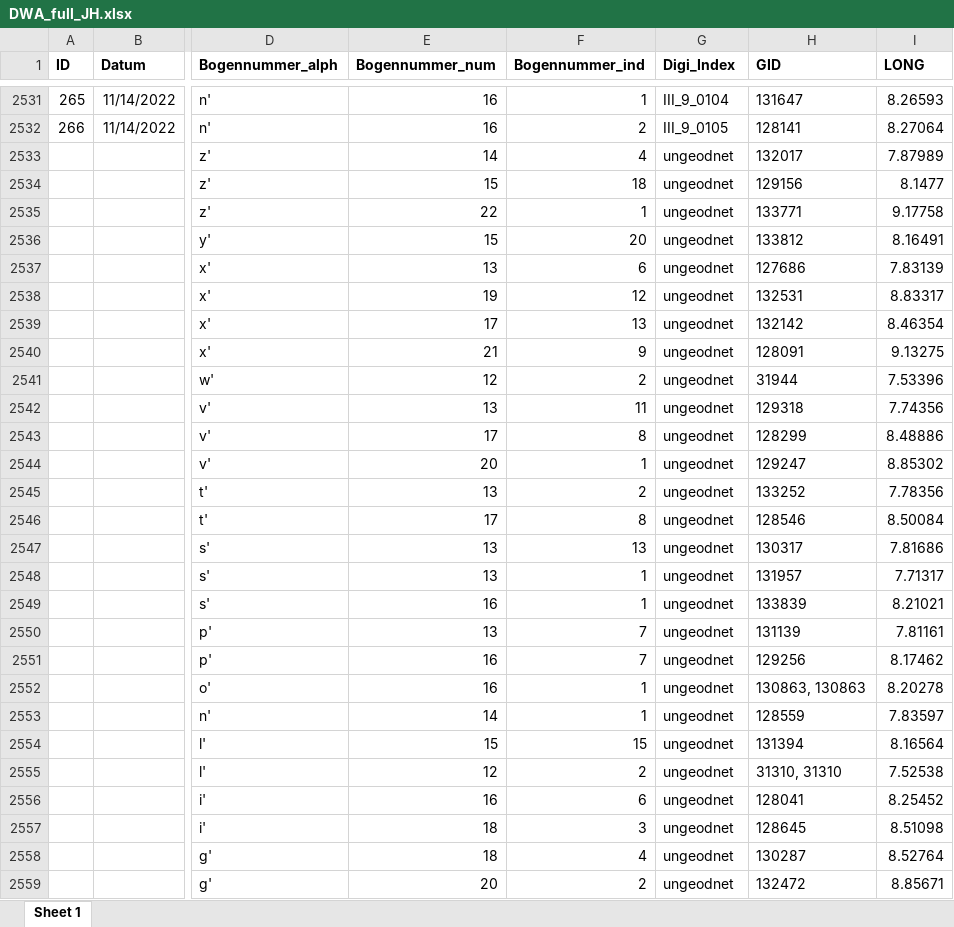
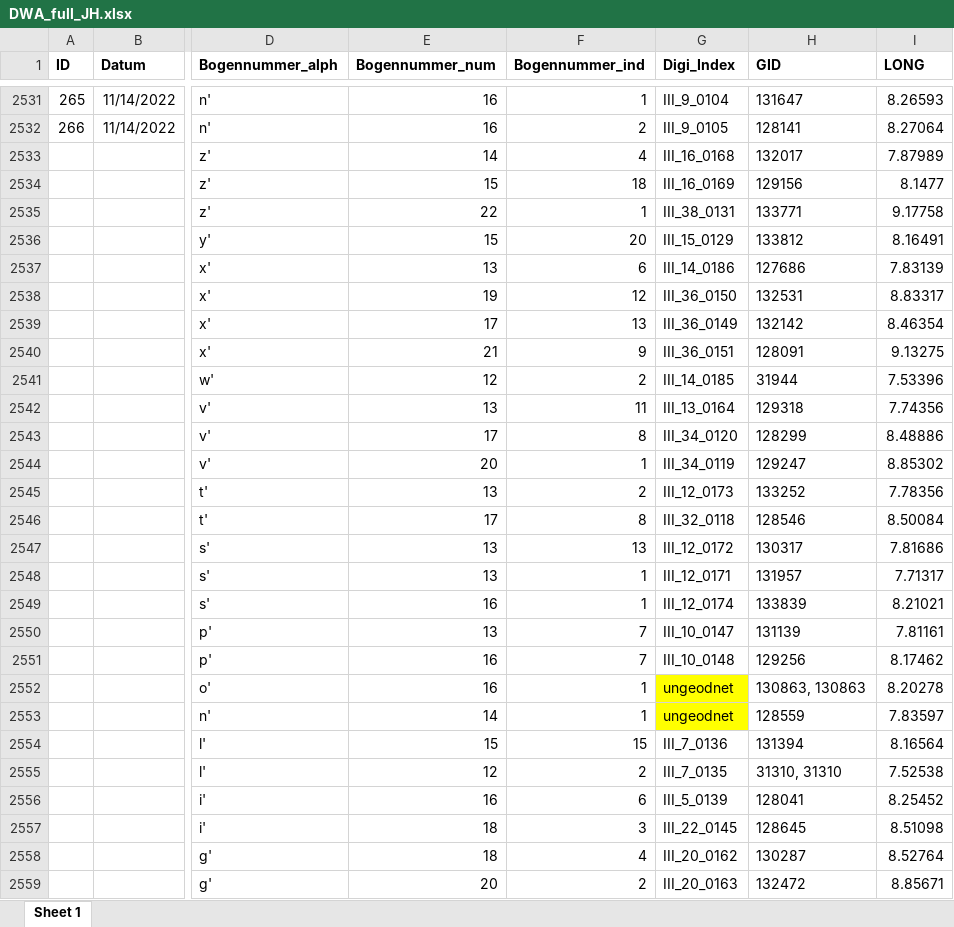
Before and after one commit to SchoenbergA/DWA, an Excel workbook: Data/DWA_full_JH.xlsx, sheet Sheet 1, drawn as a sheet; only a part is shown, gaps mark what is left out; values as stored, in another font and other column widths than the file's, no borders; the diff covers the shown part only; the diff names each change by its address in the sheet, - before the commit and + after, or states it on an @@ line.

```diff
--- a/Data/DWA_full_JH.xlsx (sheet Sheet 1)
+++ b/Data/DWA_full_JH.xlsx (sheet Sheet 1)
-G2533 (Digi_Index): ungeodnet
+G2533 (Digi_Index): III_16_0168
-G2534 (Digi_Index): ungeodnet
+G2534 (Digi_Index): III_16_0169
-G2535 (Digi_Index): ungeodnet
+G2535 (Digi_Index): III_38_0131
-G2536 (Digi_Index): ungeodnet
+G2536 (Digi_Index): III_15_0129
-G2537 (Digi_Index): ungeodnet
+G2537 (Digi_Index): III_14_0186
-G2538 (Digi_Index): ungeodnet
+G2538 (Digi_Index): III_36_0150
-G2539 (Digi_Index): ungeodnet
+G2539 (Digi_Index): III_36_0149
-G2540 (Digi_Index): ungeodnet
+G2540 (Digi_Index): III_36_0151
-G2541 (Digi_Index): ungeodnet
+G2541 (Digi_Index): III_14_0185
-G2542 (Digi_Index): ungeodnet
+G2542 (Digi_Index): III_13_0164
-G2543 (Digi_Index): ungeodnet
+G2543 (Digi_Index): III_34_0120
-G2544 (Digi_Index): ungeodnet
+G2544 (Digi_Index): III_34_0119
-G2545 (Digi_Index): ungeodnet
+G2545 (Digi_Index): III_12_0173
-G2546 (Digi_Index): ungeodnet
+G2546 (Digi_Index): III_32_0118
-G2547 (Digi_Index): ungeodnet
+G2547 (Digi_Index): III_12_0172
-G2548 (Digi_Index): ungeodnet
+G2548 (Digi_Index): III_12_0171
-G2549 (Digi_Index): ungeodnet
+G2549 (Digi_Index): III_12_0174
-G2550 (Digi_Index): ungeodnet
+G2550 (Digi_Index): III_10_0147
-G2551 (Digi_Index): ungeodnet
+G2551 (Digi_Index): III_10_0148
-G2552:G2553 fill: none
+G2552:G2553 fill: #FFFF00
-G2554 (Digi_Index): ungeodnet
+G2554 (Digi_Index): III_7_0136
-G2555 (Digi_Index): ungeodnet
+G2555 (Digi_Index): III_7_0135
-G2556 (Digi_Index): ungeodnet
+G2556 (Digi_Index): III_5_0139
-G2557 (Digi_Index): ungeodnet
+G2557 (Digi_Index): III_22_0145
-G2558 (Digi_Index): ungeodnet
+G2558 (Digi_Index): III_20_0162
-G2559 (Digi_Index): ungeodnet
+G2559 (Digi_Index): III_20_0163
```
Also changed, not shown: 7 edited cells elsewhere in this sheet, Data/DWA_full_AL.xlsx.
